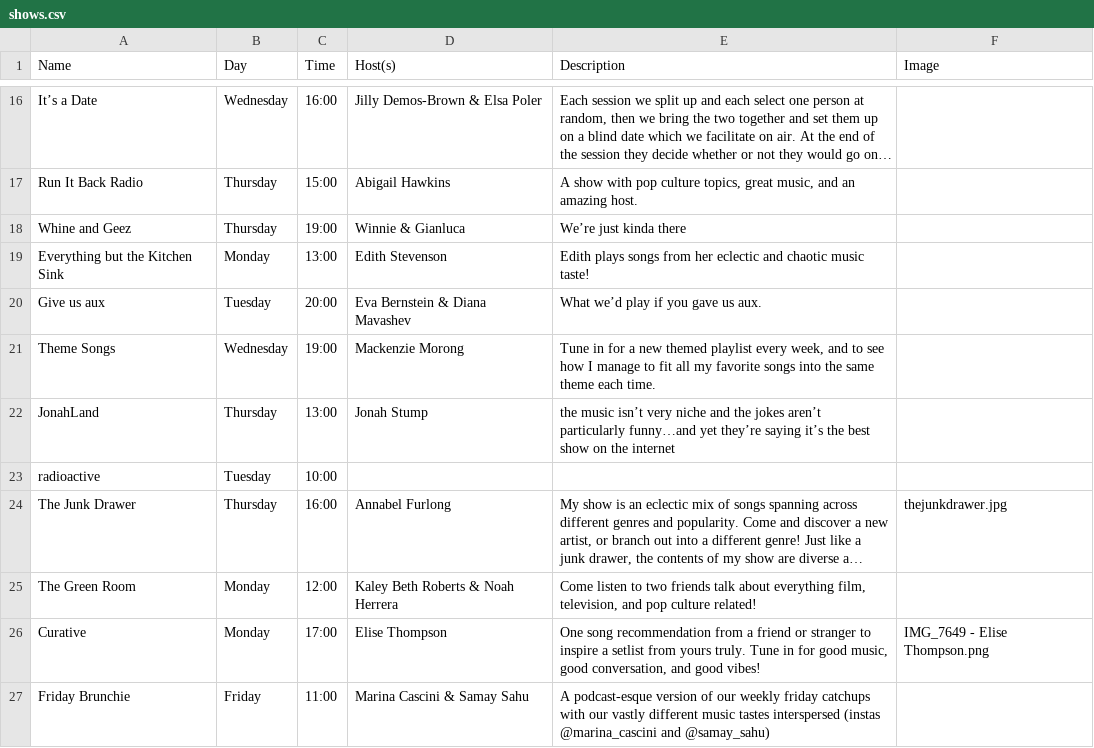
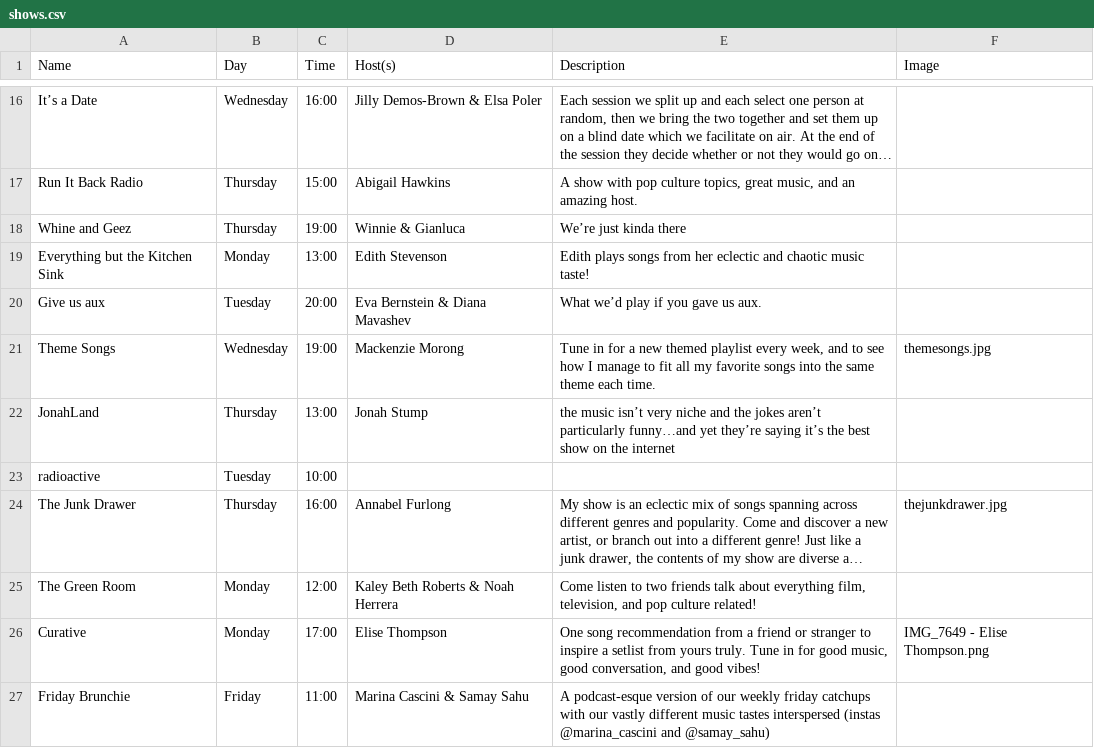
Before and after one commit to webdcr/webdcr.github.io, a CSV file: _data/shows.csv, drawn as a sheet; only a part is shown, gaps mark what is left out; long unchanged cells end in ….

Commit message:
Assign themesongs.jpg to Theme Songs

```diff
--- a/_data/shows.csv
+++ b/_data/shows.csv
@@ -20,3 +20,3 @@ Everything but the Kitchen Sink,Monday,13:00,Edith Stevenson,Edith plays songs f
 Give us aux,Tuesday,20:00,Eva Bernstein & Diana Mavashev,What we’d play if you gave us aux.,
-Theme Songs,Wednesday,19:00,Mackenzie Morong,"Tune in for a new themed playlist every week, and to see how I manage to fit all my favorite songs into the same theme each time. ",
+Theme Songs,Wednesday,19:00,Mackenzie Morong,"Tune in for a new themed playlist every week, and to see how I manage to fit all my favorite songs into the same theme each time. ",themesongs.jpg
 JonahLand,Thursday,13:00,Jonah Stump,the music isn’t very niche and the jokes aren’t particularly funny…and yet they’re saying it’s the best show on the internet,
```
